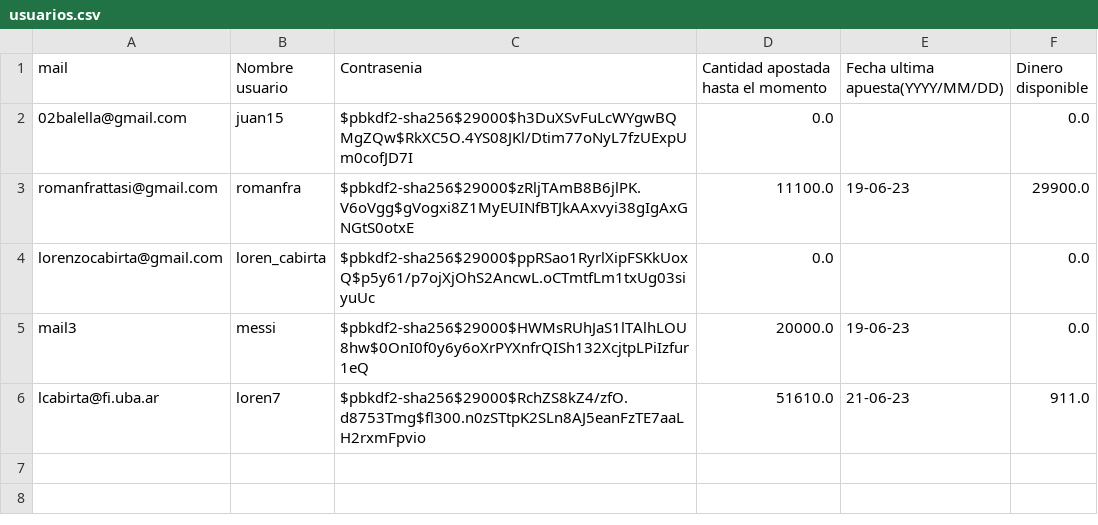
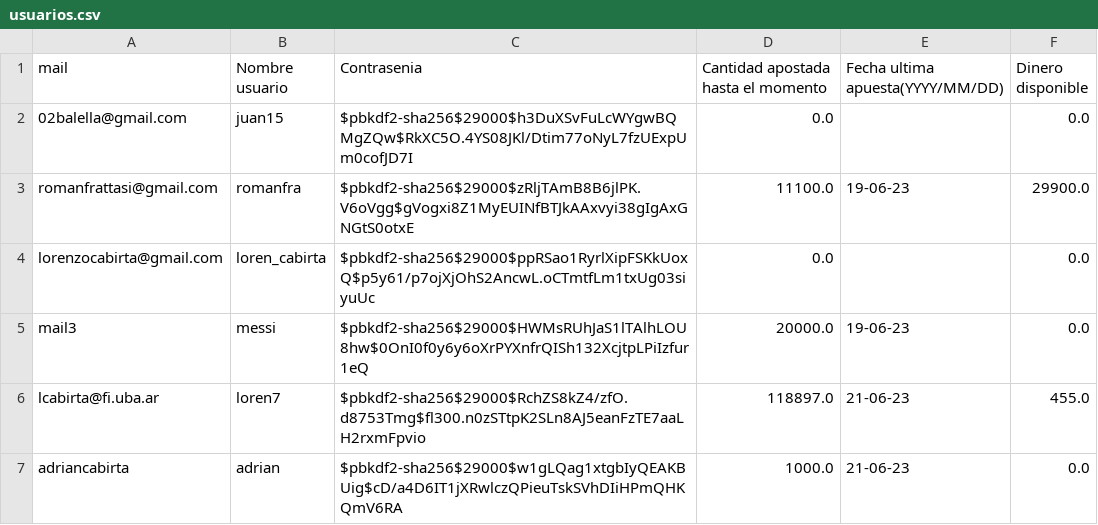
Before and after one commit to romanfrattasi/TP2-Algo1, a CSV file: usuarios.csv, drawn as a sheet.

```diff
--- a/usuarios.csv
+++ b/usuarios.csv
@@ -5,2 +5,3 @@ lorenzocabirta@gmail.com,loren_cabirta,$pbkdf2-sha256$29000$ppRSao1RyrlXipFSKkUo
 mail3,messi,$pbkdf2-sha256$29000$HWMsRUhJaS1lTAlhLOU8hw$0OnI0f0y6y6oXrPYXnfrQISh132XcjtpLPiIzfur1eQ,20000.0,19-06-23,0.0
-lcabirta@fi.uba.ar,loren7,$pbkdf2-sha256$29000$RchZS8kZ4/zfO.d8753Tmg$fl300.n0zSTtpK2SLn8AJ5eanFzTE7aaLH2rxmFpvio,51610.0,21-06-23,911.0
+lcabirta@fi.uba.ar,loren7,$pbkdf2-sha256$29000$RchZS8kZ4/zfO.d8753Tmg$fl300.n0zSTtpK2SLn8AJ5eanFzTE7aaLH2rxmFpvio,118897.0,21-06-23,455.0
+adriancabirta,adrian,$pbkdf2-sha256$29000$w1gLQag1xtgbIyQEAKBUig$cD/a4D6IT1jXRwlczQPieuTskSVhDIiHPmQHKQmV6RA,1000.0,21-06-23,0.0
```
Also changed, not shown: transacciones.csv, 3 other files.
